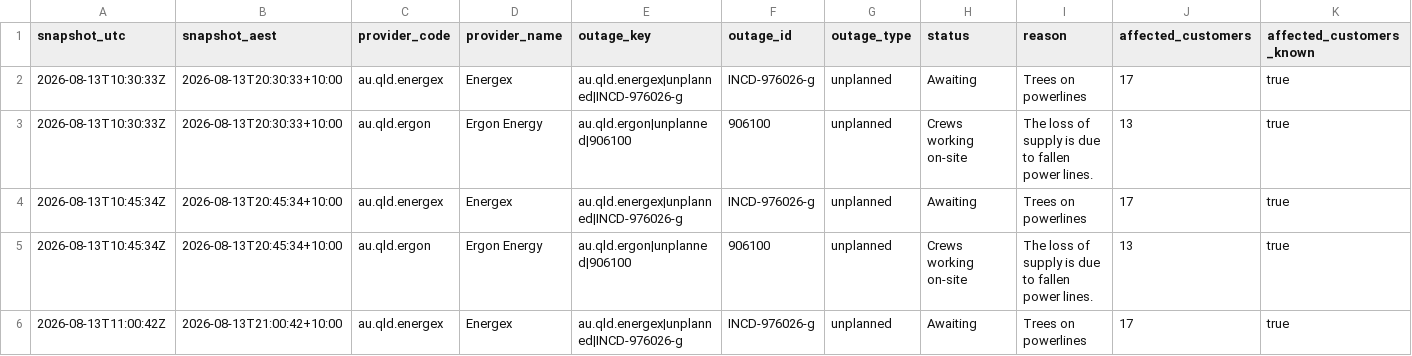
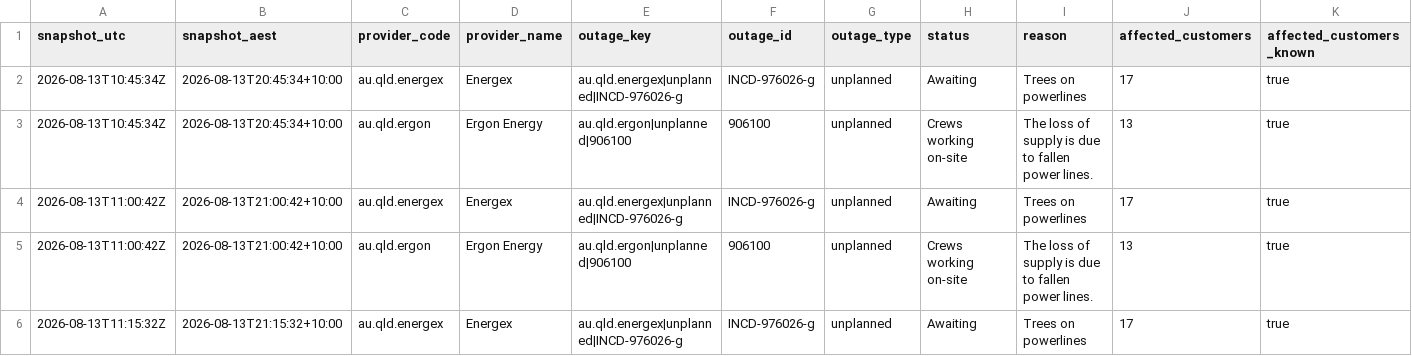
Before and after one commit to gowlettluke/qldpoweroutages, a CSV file: data/outage_snapshots_48h.csv, drawn as a sheet; only a part is shown; the shorter side is filled out with more unchanged rows; rows hold the shown columns only; the diff names each change by its address in the sheet, - before the commit and + after, or states it on an @@ line.

```diff
--- a/data/outage_snapshots_48h.csv
+++ b/data/outage_snapshots_48h.csv
-row 2: 2026-08-13T10:30:33Z | 2026-08-13T20:30:33+10:00 | au.qld.energex | Energex | au.qld.energex|unplanned|INCD-976026-g | INCD-976026-g | unplanned | Awaiting | Trees on powerlines | 17 | true
-row 3: 2026-08-13T10:30:33Z | 2026-08-13T20:30:33+10:00 | au.qld.ergon | Ergon Energy | au.qld.ergon|unplanned|906100 | 906100 | unplanned | Crews working on-site | The loss of supply is due to fallen power lines. | 13 | true
```
Also changed, not shown: data/lga_cumulative_48h.csv, data/lga_totals_48h.csv, 2 other files.
